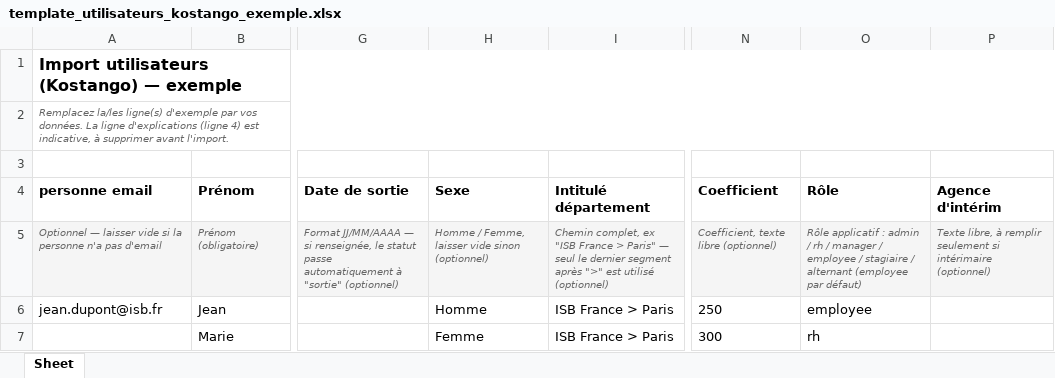
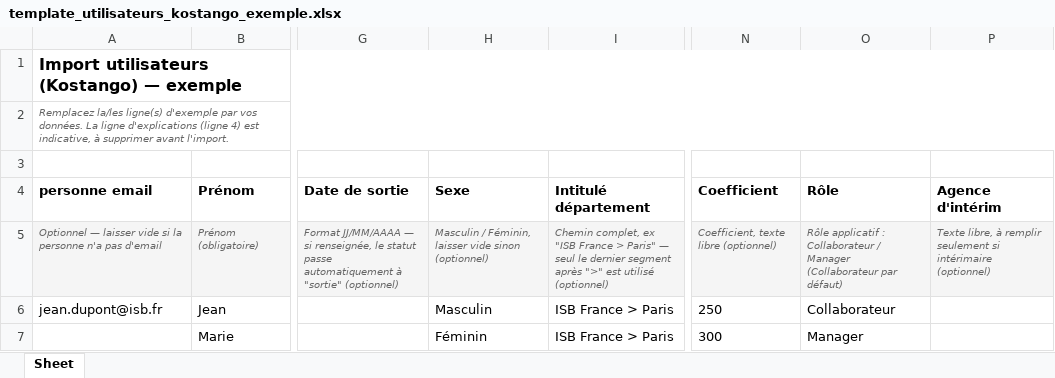
Before and after one commit to ISB-France/ISBRH, an Excel workbook: doc/template_utilisateurs_kostango_exemple.xlsx, sheet Sheet, drawn as a sheet; only a part is shown, gaps mark what is left out; values as stored, in another font and other column widths than the file's, no borders; the diff names each change by its address in the sheet, - before the commit and + after, or states it on an @@ line.

Commit message:
feat(users): accepte Collaborateur/Manager et Masculin/Féminin dans l'import Kostango
- Rôle : "Collaborateur" -> employee, "Manager" -> manager (les valeurs
  internes existantes restent acceptées en repli)
- Sexe : "Masculin"/"Féminin" ajoutés en plus de "Homme"/"Femme"
- templates et exemple xlsx mis à jour en conséquence

```diff
--- a/doc/template_utilisateurs_kostango_exemple.xlsx (sheet Sheet)
+++ b/doc/template_utilisateurs_kostango_exemple.xlsx (sheet Sheet)
-H5 (Sexe): Homme / Femme, laisser vide…
+H5 (Sexe): Masculin / Féminin, laisser vide…
-O5 (Rôle): …applicatif : admin / rh / manager / employee / stagiaire / alternant (employee par défaut)
+O5 (Rôle): …applicatif : Collaborateur / Manager (Collaborateur par défaut)
-H6 (Sexe): Homme
+H6 (Sexe): Masculin
-O6 (Rôle): employee
+O6 (Rôle): Collaborateur
-H7 (Sexe): Femme
+H7 (Sexe): Féminin
-O7 (Rôle): rh
+O7 (Rôle): Manager
```
Also changed, not shown: doc/template_utilisateurs_kostango.xlsx, 1 other file.
